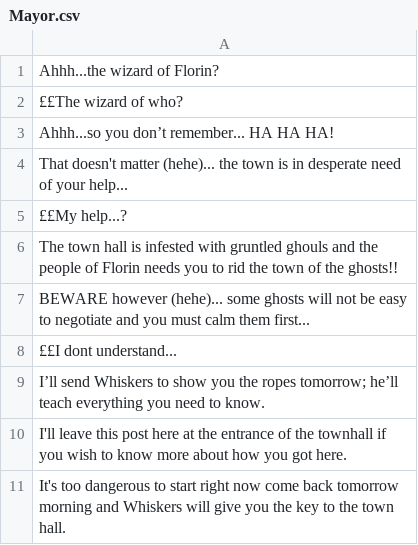
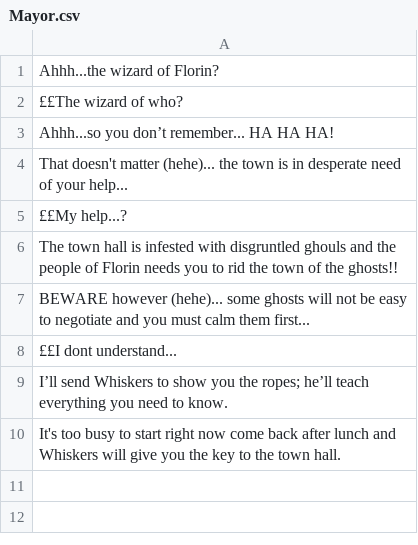
Before and after one commit to louis-todd/theWizardOfFlorin, a CSV file: out/production/Game/Dialogue/Mayor/Mayor.csv, drawn as a sheet; the diff names each change by its address in the sheet, - before the commit and + after, or states it on an @@ line.

```diff
--- a/out/production/Game/Dialogue/Mayor/Mayor.csv
+++ b/out/production/Game/Dialogue/Mayor/Mayor.csv
-A6: …infested with gruntled ghouls and…
+A6: …infested with disgruntled ghouls and…
-A9: …you the ropes tomorrow; he’ll teach…
+A9: …you the ropes; he’ll teach…
-A10: I'll leave this post here at the entrance of the townhall if you wish to know more about how you got here.
+A10: It's too busy to start right now come back after lunch and Whiskers will give you the key to the town hall.
-row 11: It's too dangerous to start right now come back tomorrow morning and Whiskers will give you the key to the town hall.
```
Also changed, not shown: 2 other files.
